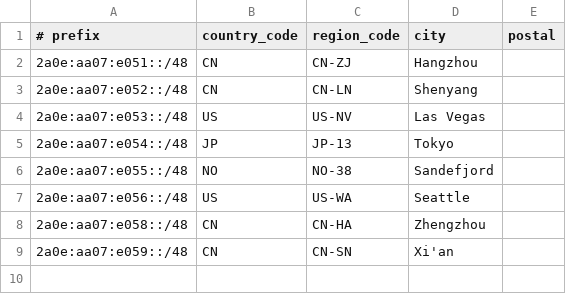
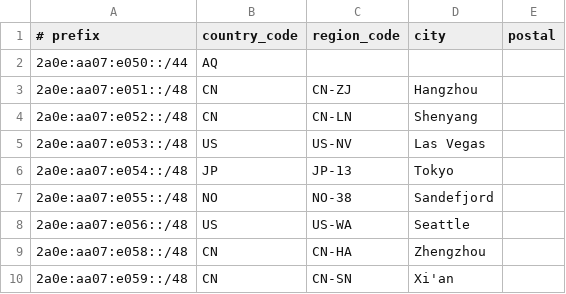
Before and after one commit to Potat0000/AS200078, a CSV file: geofeed.csv, drawn as a sheet.

Commit message:
Add /44 IP Geofeed

```diff
--- a/geofeed.csv
+++ b/geofeed.csv
@@ -1,2 +1,3 @@
 # prefix,country_code,region_code,city,postal
+2a0e:aa07:e050::/44,AQ,"","",
 2a0e:aa07:e051::/48,CN,CN-ZJ,Hangzhou,
```
